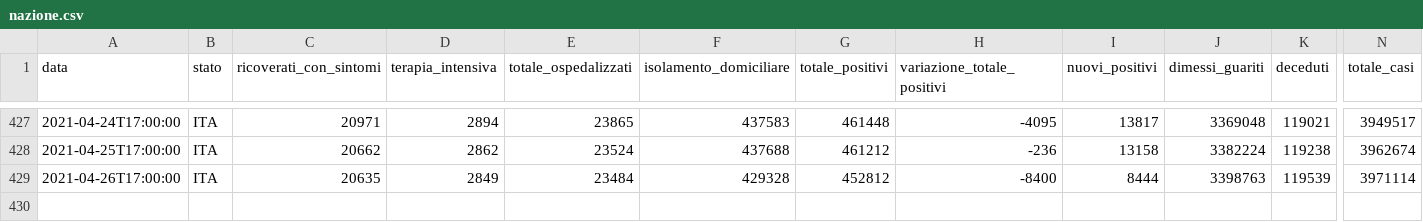
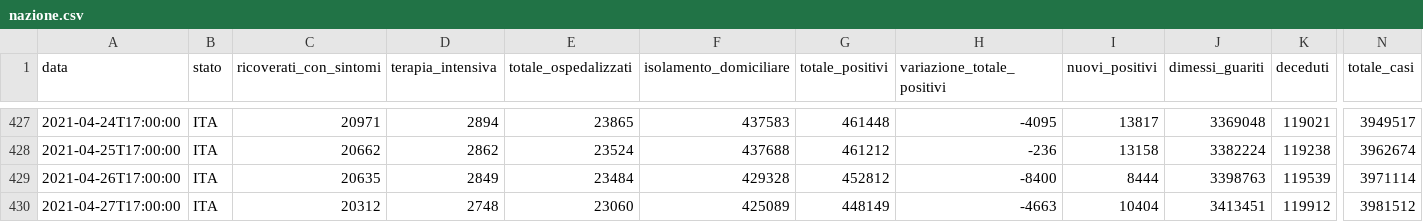
Before and after one commit to blkgoose/coronavisual, a CSV file: docs/dati/nazione.csv, drawn as a sheet; only a part is shown, gaps mark what is left out; rows hold the shown columns only; the diff names each change by its address in the sheet, - before the commit and + after, or states it on an @@ line.

```diff
--- a/docs/dati/nazione.csv
+++ b/docs/dati/nazione.csv
+row 430: 2021-04-27T17:00:00 | ITA | 20312 | 2748 | 23060 | 425089 | 448149 | -4663 | 10404 | 3413451 | 119912 | 3981512
```
Also changed, not shown: 1 other file.
